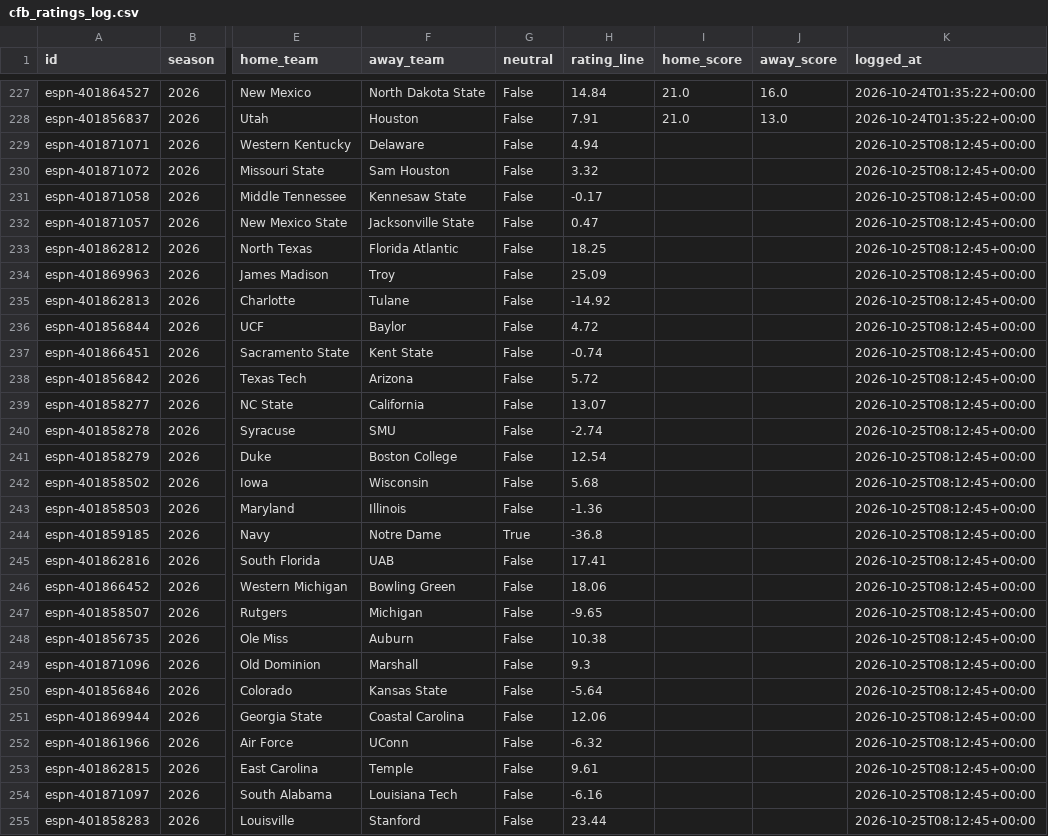
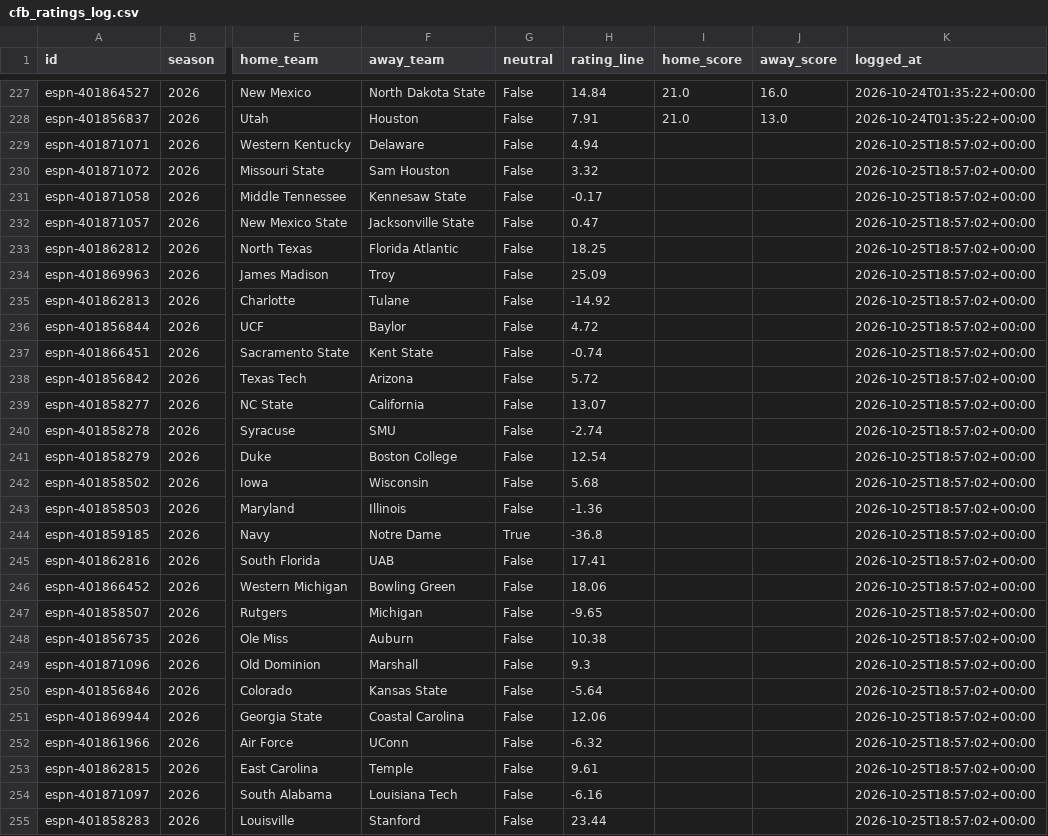
Before and after one commit to ant56-arch/ant56-arch.github.io, a CSV file: nfl-cfb/data/tracking/cfb_ratings_log.csv, drawn as a sheet; only a part is shown, gaps mark what is left out; the diff covers the shown part only; the diff names each change by its address in the sheet, - before the commit and + after, or states it on an @@ line.

```diff
--- a/nfl-cfb/data/tracking/cfb_ratings_log.csv
+++ b/nfl-cfb/data/tracking/cfb_ratings_log.csv
-K229:K255 (logged_at): 2026-10-25T08:12:45+00:00
+K229:K255 (logged_at): 2026-10-25T18:57:02+00:00
```
Also changed, not shown: 29 edited cells elsewhere in this file, nfl-cfb/data/tracking/cfb_predictions_log.csv, nfl-cfb/data/tracking/predictions_log.csv, 3 other files.
